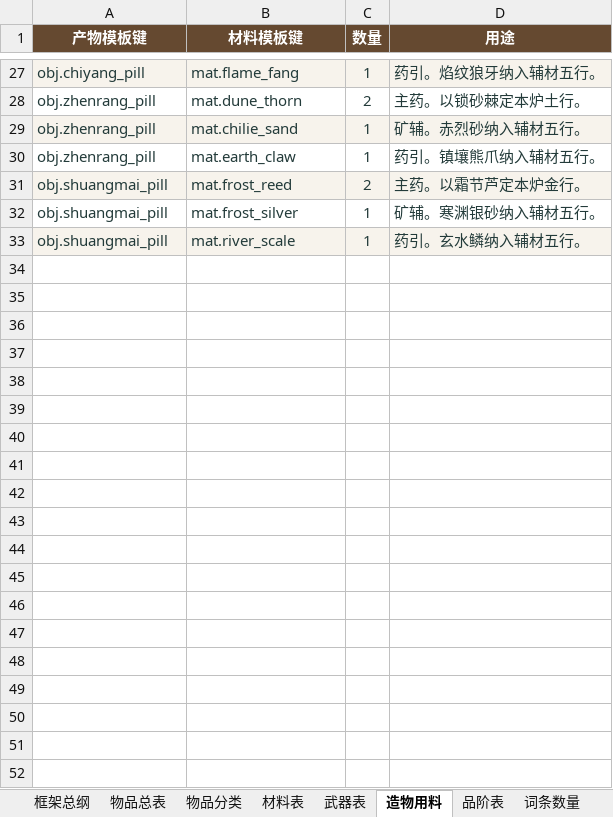
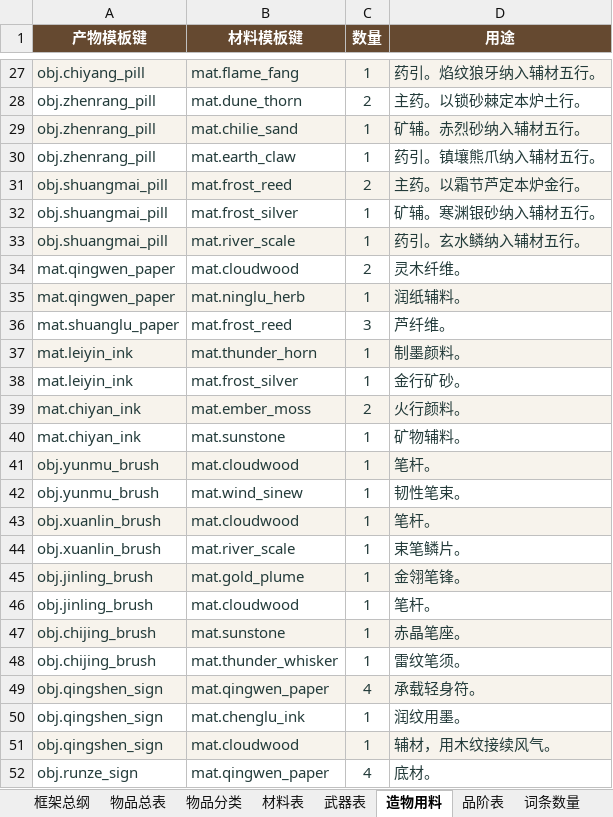
Before and after one commit to darlingrit835-sys/xiuzhenjie-single-player, an Excel workbook: server/data/config_excel/修仙属性基础表.xlsx, sheet 造物用料, drawn as a sheet; only a part is shown, gaps mark what is left out; values as stored, in another font and other column widths than the file's, no borders; table styles not drawn; the diff covers the shown part only; the diff names each change by its address in the sheet, - before the commit and + after, or states it on an @@ line.

```diff
--- a/server/data/config_excel/修仙属性基础表.xlsx (sheet 造物用料)
+++ b/server/data/config_excel/修仙属性基础表.xlsx (sheet 造物用料)
+row 34: mat.qingwen_paper | mat.cloudwood | 2 | 灵木纤维。
+row 35: mat.qingwen_paper | mat.ninglu_herb | 1 | 润纸辅料。
+row 36: mat.shuanglu_paper | mat.frost_reed | 3 | 芦纤维。
+row 37: mat.leiyin_ink | mat.thunder_horn | 1 | 制墨颜料。
+row 38: mat.leiyin_ink | mat.frost_silver | 1 | 金行矿砂。
+row 39: mat.chiyan_ink | mat.ember_moss | 2 | 火行颜料。
+row 40: mat.chiyan_ink | mat.sunstone | 1 | 矿物辅料。
+row 41: obj.yunmu_brush | mat.cloudwood | 1 | 笔杆。
+row 42: obj.yunmu_brush | mat.wind_sinew | 1 | 韧性笔束。
+row 43: obj.xuanlin_brush | mat.cloudwood | 1 | 笔杆。
+row 44: obj.xuanlin_brush | mat.river_scale | 1 | 束笔鳞片。
+row 45: obj.jinling_brush | mat.gold_plume | 1 | 金翎笔锋。
+row 46: obj.jinling_brush | mat.cloudwood | 1 | 笔杆。
+row 47: obj.chijing_brush | mat.sunstone | 1 | 赤晶笔座。
+row 48: obj.chijing_brush | mat.thunder_whisker | 1 | 雷纹笔须。
+row 49: obj.qingshen_sign | mat.qingwen_paper | 4 | 承载轻身符。
+row 50: obj.qingshen_sign | mat.chenglu_ink | 1 | 润纹用墨。
+row 51: obj.qingshen_sign | mat.cloudwood | 1 | 辅材，用木纹接续风气。
+row 52: obj.runze_sign | mat.qingwen_paper | 4 | 底材。
```
Also changed, not shown: 11 added rows elsewhere in this sheet, sheet 对象属性, sheet 功法工艺, sheet 物品总表, sheet 资源用途, sheet 物品词条, sheet 玩法用法, 5 more sheets, other sheet tabs, 14 other files.
